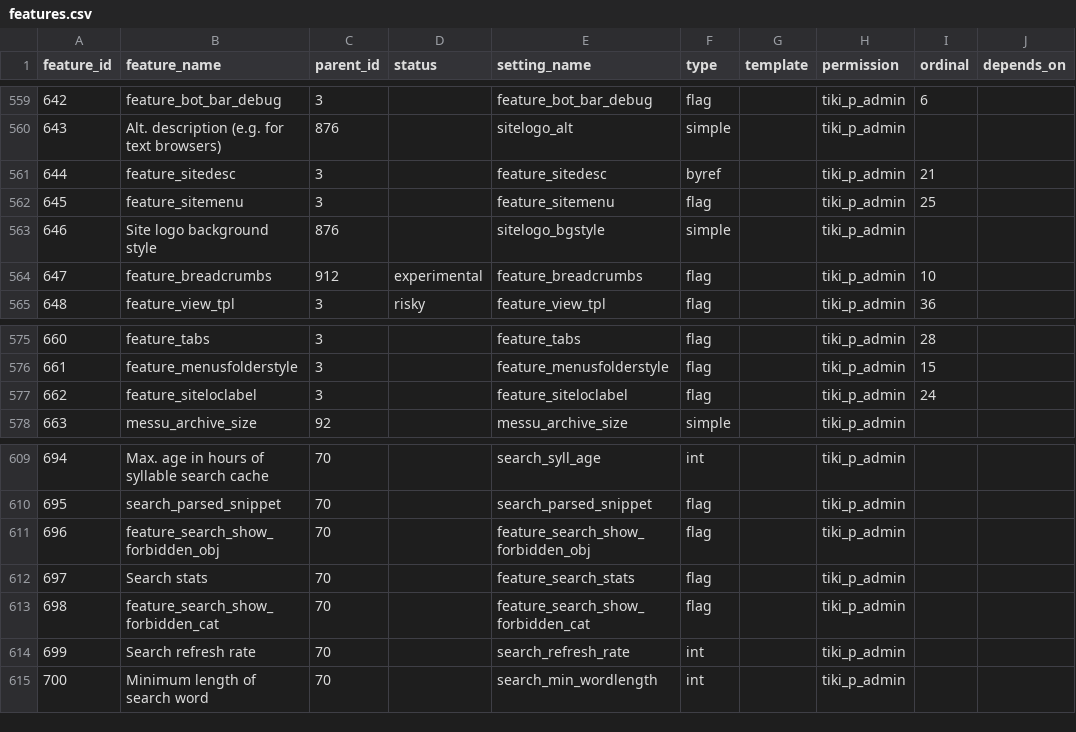
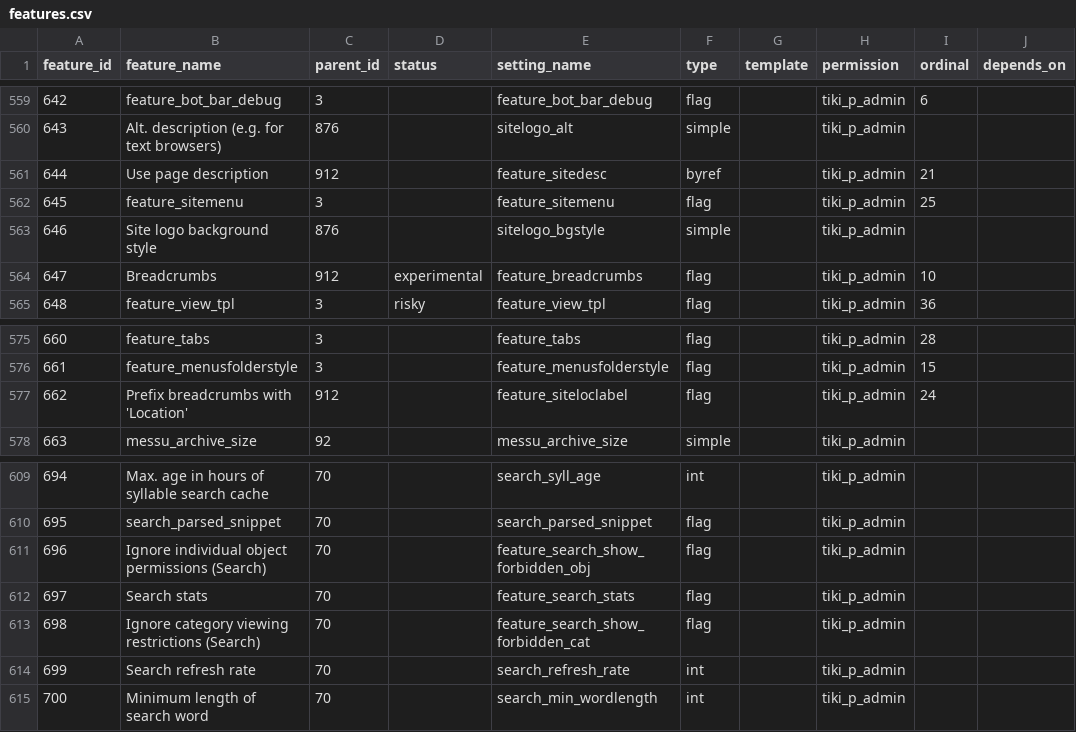
Before and after one commit to meta-net-ar/tiki, a CSV file: db/features.csv, drawn as a sheet; only a part is shown, gaps mark what is left out; the diff covers the shown part only; the diff names each change by its address in the sheet, - before the commit and + after, or states it on an @@ line.

```diff
--- a/db/features.csv
+++ b/db/features.csv
-B561 (feature_name): feature_sitedesc
+B561 (feature_name): Use page description
-C561 (parent_id): 3
+C561 (parent_id): 912
-B564 (feature_name): feature_breadcrumbs
+B564 (feature_name): Breadcrumbs
-B577 (feature_name): feature_siteloclabel
+B577 (feature_name): Prefix breadcrumbs with 'Location'
-C577 (parent_id): 3
+C577 (parent_id): 912
-B611 (feature_name): feature_search_show_forbidden_obj
+B611 (feature_name): Ignore individual object permissions (Search)
-B613 (feature_name): feature_search_show_forbidden_cat
+B613 (feature_name): Ignore category viewing restrictions (Search)
```
Also changed, not shown: 1 removed row and 11 edited cells elsewhere in this file.
